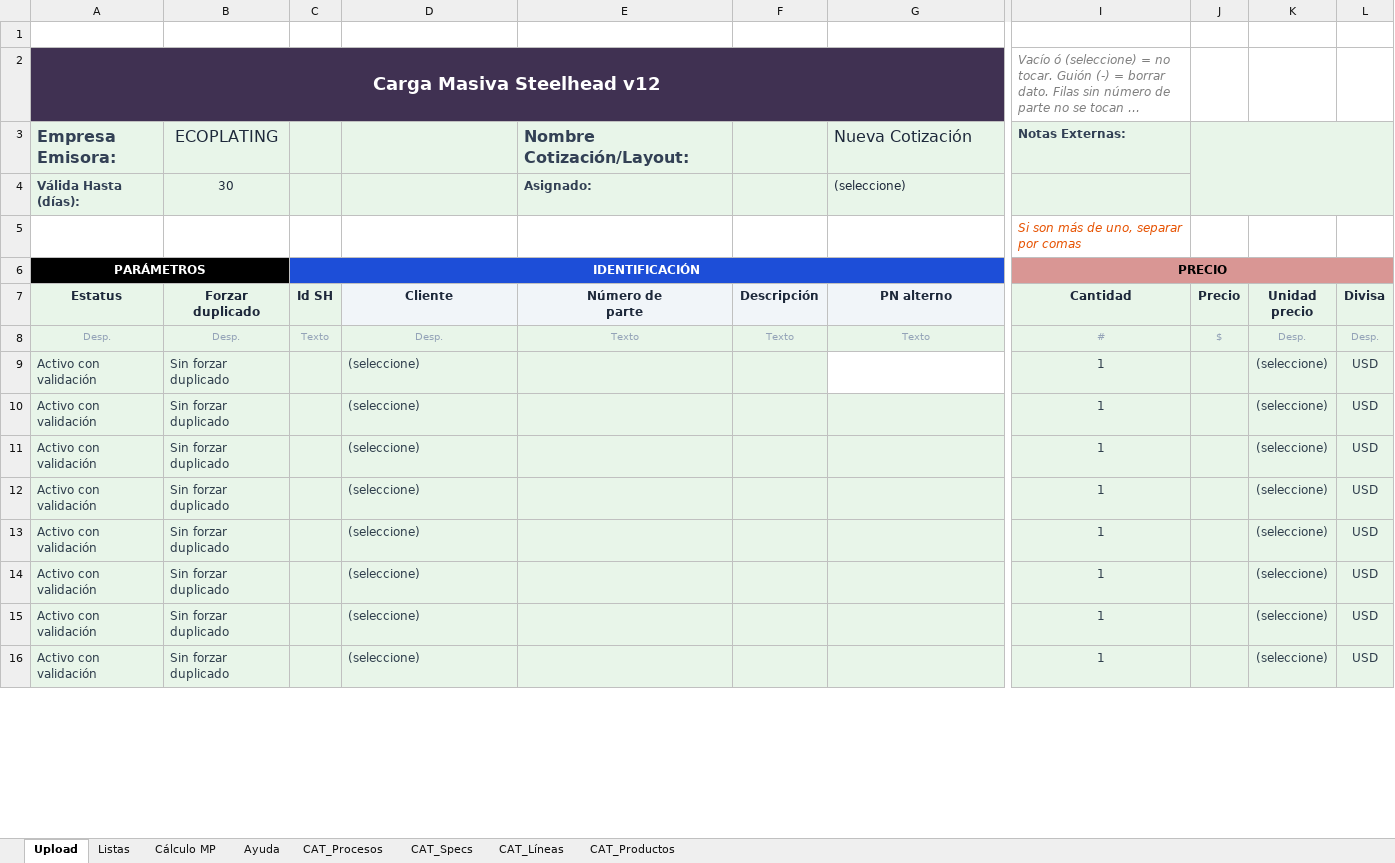
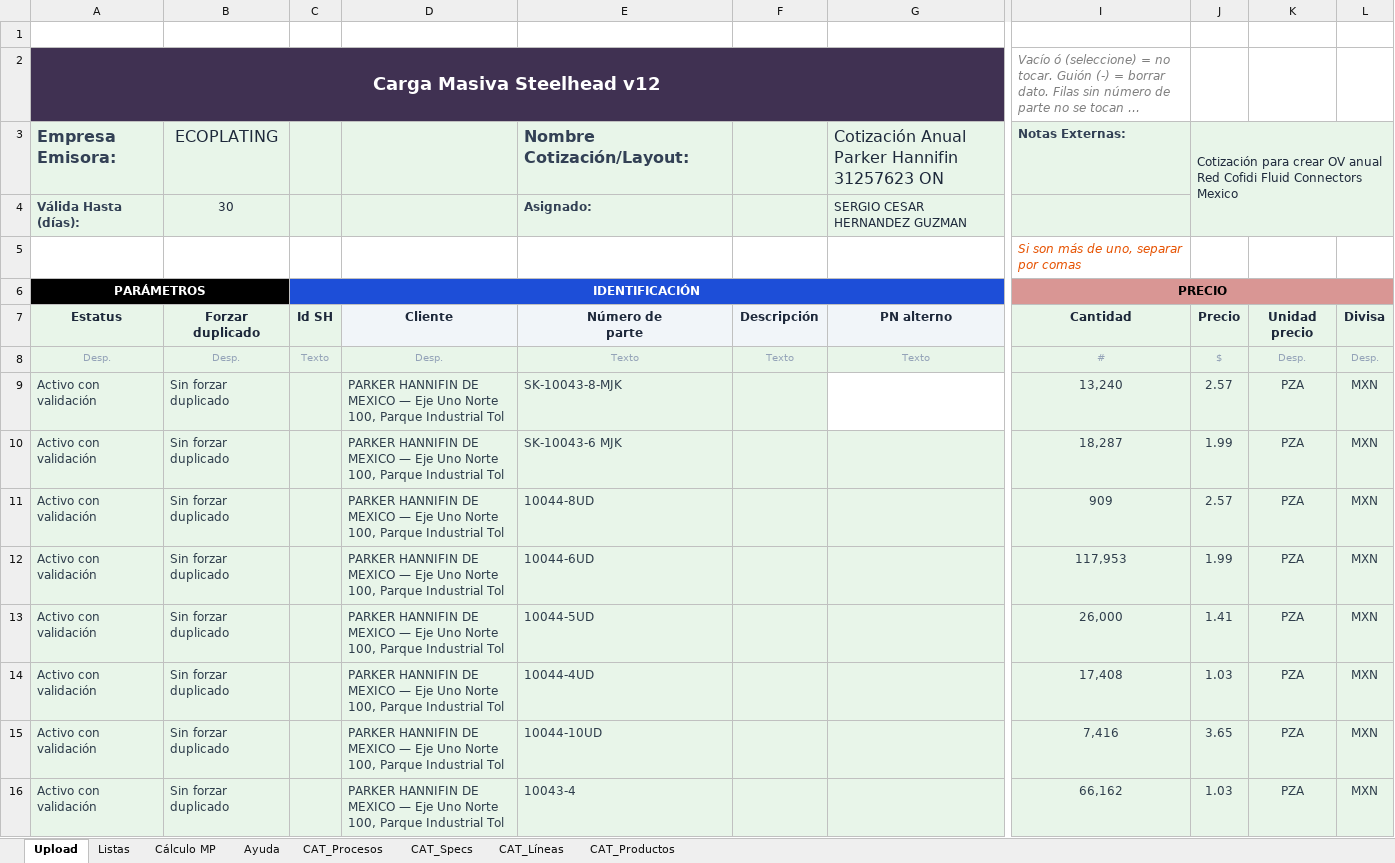
Before and after one commit to oviazcan/SteelheadAutomator, an Excel workbook: remote/templates/Plantilla_CargaMasiva_v12.xlsm, sheet Upload, drawn as a sheet; only a part is shown, gaps mark what is left out; long unchanged cells end in …; values as stored, in another font and other column widths than the file's, no borders; charts and pictures not drawn; the diff covers the shown part only; the diff names each change by its address in the sheet, - before the commit and + after, or states it on an @@ line.

```diff
--- a/remote/templates/Plantilla_CargaMasiva_v12.xlsm (sheet Upload)
+++ b/remote/templates/Plantilla_CargaMasiva_v12.xlsm (sheet Upload)
-G3 (PN alterno): Nueva Cotización
+G3 (PN alterno): Cotización Anual Parker Hannifin 31257623 ON
-J3 (Precio): (empty)
+J3 (Precio): Cotización para crear OV anual Red Cofidi Fluid Connectors Mexico
-G4 (PN alterno): (seleccione)
+G4 (PN alterno): SERGIO CESAR HERNANDEZ GUZMAN
-D9:D16 (Cliente): (seleccione)
+D9:D16 (Cliente): PARKER HANNIFIN DE MEXICO — Eje Uno Norte 100, Parque Industrial Tol
-E9 (Número de parte): (empty)
+E9 (Número de parte): SK-10043-8-MJK
-I9 (Cantidad): 1
+I9 (Cantidad): 13,240
-J9 (Precio): (empty)
+J9 (Precio): 2.57
-K9:K16 (Unidad precio): (seleccione)
+K9:K16 (Unidad precio): PZA
-L9:L16 (Divisa): USD
+L9:L16 (Divisa): MXN
-E10 (Número de parte): (empty)
+E10 (Número de parte): SK-10043-6 MJK
-I10 (Cantidad): 1
+I10 (Cantidad): 18,287
-J10 (Precio): (empty)
+J10 (Precio): 1.99
-E11 (Número de parte): (empty)
+E11 (Número de parte): 10044-8UD
-I11 (Cantidad): 1
+I11 (Cantidad): 909
-J11 (Precio): (empty)
+J11 (Precio): 2.57
-E12 (Número de parte): (empty)
+E12 (Número de parte): 10044-6UD
-I12 (Cantidad): 1
+I12 (Cantidad): 117,953
-J12 (Precio): (empty)
+J12 (Precio): 1.99
-E13 (Número de parte): (empty)
+E13 (Número de parte): 10044-5UD
-I13 (Cantidad): 1
+I13 (Cantidad): 26,000
-J13 (Precio): (empty)
+J13 (Precio): 1.41
-E14 (Número de parte): (empty)
+E14 (Número de parte): 10044-4UD
-I14 (Cantidad): 1
+I14 (Cantidad): 17,408
-J14 (Precio): (empty)
+J14 (Precio): 1.03
-E15 (Número de parte): (empty)
+E15 (Número de parte): 10044-10UD
-I15 (Cantidad): 1
+I15 (Cantidad): 7,416
-J15 (Precio): (empty)
+J15 (Precio): 3.65
-E16 (Número de parte): (empty)
+E16 (Número de parte): 10043-4
-I16 (Cantidad): 1
+I16 (Cantidad): 66,162
-J16 (Precio): (empty)
+J16 (Precio): 1.03
```
Also changed, not shown: 450 edited cells elsewhere in this sheet, sheet Listas, sheet CAT_Procesos, sheet Cálculo MP, sheet CAT_Specs, formulas that keep their value, hidden cells, 2 other files.
